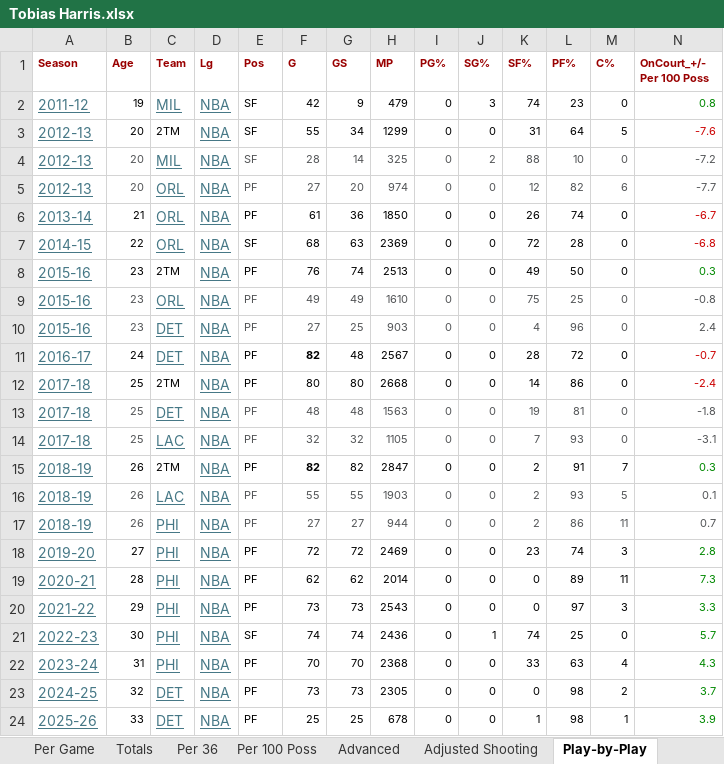
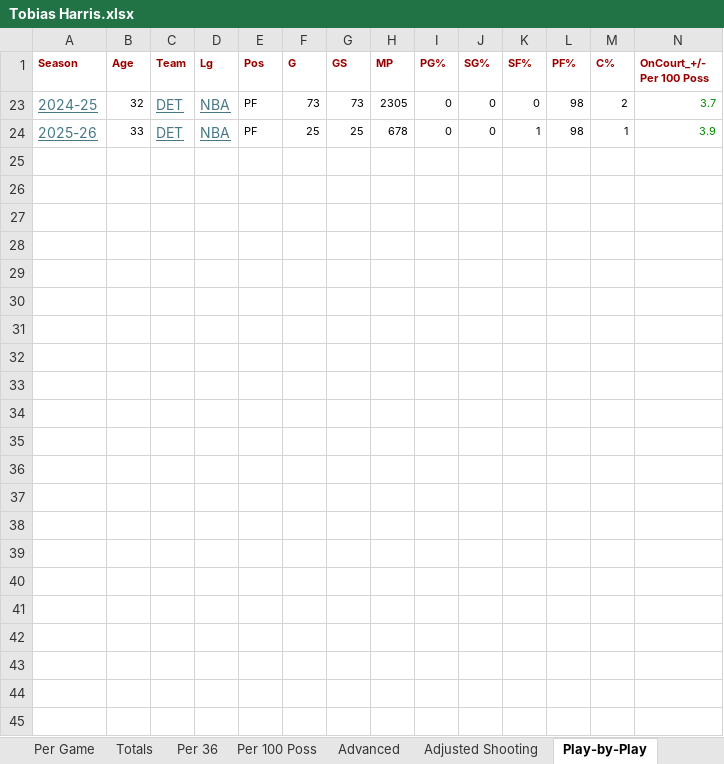
Before and after one commit to thejjserg/basketball-analytics, an Excel workbook: Projects/Tobias Harris.xlsx, sheet Play-by-Play, drawn as a sheet; only a part is shown; values as stored, in another font and other column widths than the file's, no borders; rows hold the shown columns only; the diff names each change by its address in the sheet, - before the commit and + after, or states it on an @@ line.

```diff
--- a/Projects/Tobias Harris.xlsx (sheet Play-by-Play)
+++ b/Projects/Tobias Harris.xlsx (sheet Play-by-Play)
@@ row 2 hidden: 2011-12 | 19 | MIL | NBA | SF | 42 | 9 | 479 | 0 | 3 | 74 | 23 | 0 | 0.8 @@
@@ row 3 hidden: 2012-13 | 20 | 2TM | NBA | SF | 55 | 34 | 1299 | 0 | 0 | 31 | 64 | 5 | -7.6 @@
@@ row 4 hidden: 2012-13 | 20 | MIL | NBA | SF | 28 | 14 | 325 | 0 | 2 | 88 | 10 | 0 | -7.2 @@
@@ row 5 hidden: 2012-13 | 20 | ORL | NBA | PF | 27 | 20 | 974 | 0 | 0 | 12 | 82 | 6 | -7.7 @@
@@ row 6 hidden: 2013-14 | 21 | ORL | NBA | PF | 61 | 36 | 1850 | 0 | 0 | 26 | 74 | 0 | -6.7 @@
@@ row 7 hidden: 2014-15 | 22 | ORL | NBA | SF | 68 | 63 | 2369 | 0 | 0 | 72 | 28 | 0 | -6.8 @@
@@ row 8 hidden: 2015-16 | 23 | 2TM | NBA | PF | 76 | 74 | 2513 | 0 | 0 | 49 | 50 | 0 | 0.3 @@
@@ row 9 hidden: 2015-16 | 23 | ORL | NBA | PF | 49 | 49 | 1610 | 0 | 0 | 75 | 25 | 0 | -0.8 @@
@@ row 10 hidden: 2015-16 | 23 | DET | NBA | PF | 27 | 25 | 903 | 0 | 0 | 4 | 96 | 0 | 2.4 @@
@@ row 11 hidden: 2016-17 | 24 | DET | NBA | PF | 82 | 48 | 2567 | 0 | 0 | 28 | 72 | 0 | -0.7 @@
@@ row 12 hidden: 2017-18 | 25 | 2TM | NBA | PF | 80 | 80 | 2668 | 0 | 0 | 14 | 86 | 0 | -2.4 @@
@@ row 13 hidden: 2017-18 | 25 | DET | NBA | PF | 48 | 48 | 1563 | 0 | 0 | 19 | 81 | 0 | -1.8 @@
@@ row 14 hidden: 2017-18 | 25 | LAC | NBA | PF | 32 | 32 | 1105 | 0 | 0 | 7 | 93 | 0 | -3.1 @@
@@ row 15 hidden: 2018-19 | 26 | 2TM | NBA | PF | 82 | 82 | 2847 | 0 | 0 | 2 | 91 | 7 | 0.3 @@
@@ row 16 hidden: 2018-19 | 26 | LAC | NBA | PF | 55 | 55 | 1903 | 0 | 0 | 2 | 93 | 5 | 0.1 @@
@@ row 17 hidden: 2018-19 | 26 | PHI | NBA | PF | 27 | 27 | 944 | 0 | 0 | 2 | 86 | 11 | 0.7 @@
@@ row 18 hidden: 2019-20 | 27 | PHI | NBA | PF | 72 | 72 | 2469 | 0 | 0 | 23 | 74 | 3 | 2.8 @@
@@ row 19 hidden: 2020-21 | 28 | PHI | NBA | PF | 62 | 62 | 2014 | 0 | 0 | 0 | 89 | 11 | 7.3 @@
@@ row 20 hidden: 2021-22 | 29 | PHI | NBA | PF | 73 | 73 | 2543 | 0 | 0 | 0 | 97 | 3 | 3.3 @@
@@ row 21 hidden: 2022-23 | 30 | PHI | NBA | SF | 74 | 74 | 2436 | 0 | 1 | 74 | 25 | 0 | 5.7 @@
@@ row 22 hidden: 2023-24 | 31 | PHI | NBA | PF | 70 | 70 | 2368 | 0 | 0 | 33 | 63 | 4 | 4.3 @@
```
Also changed, not shown: sheet Shooting, Projects/Jalen Duren.xlsx, 1 other file.
